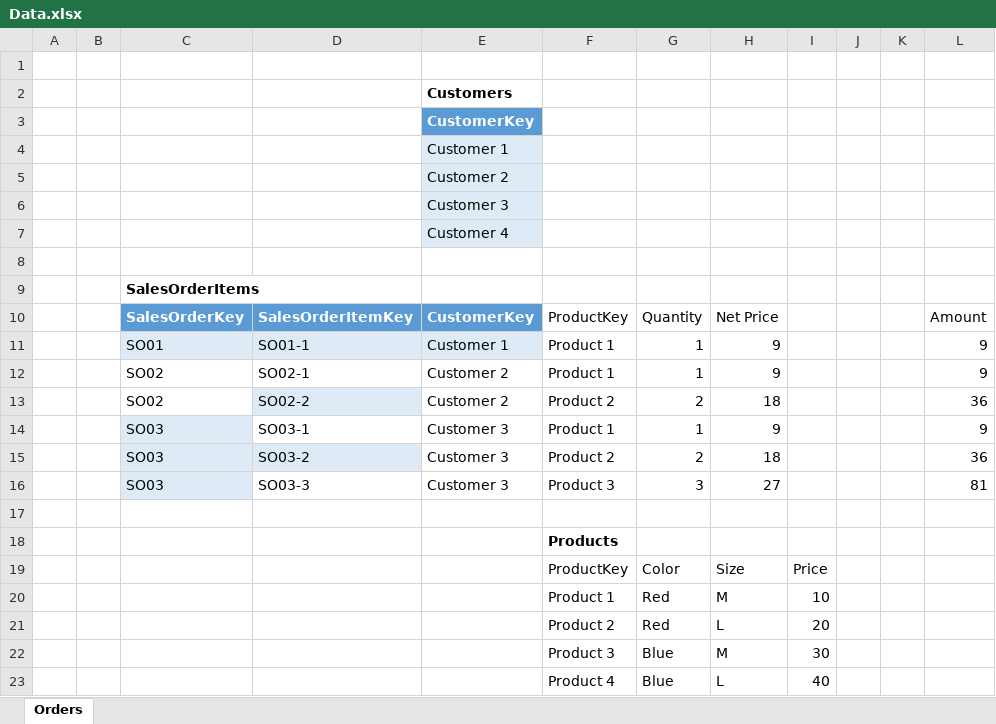
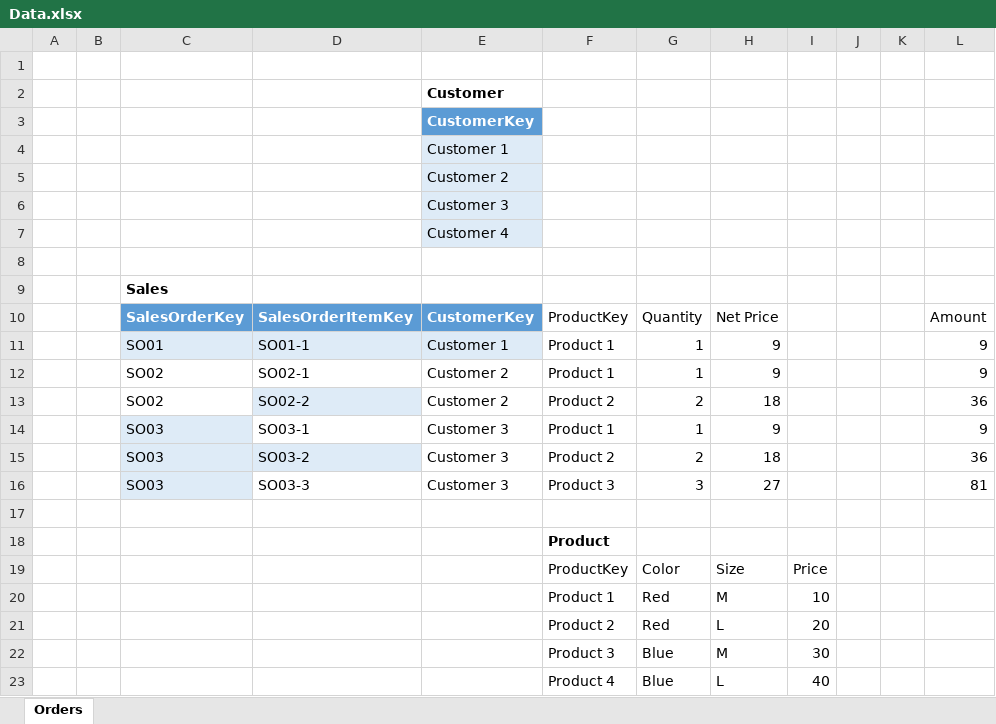
Before and after one commit to open-word/DAX, an Excel workbook: Minimal/Data.xlsx, sheet Orders, drawn as a sheet; values as stored, in another font and other column widths than the file's, no borders; table styles not drawn; the diff names each change by its address in the sheet, - before the commit and + after, or states it on an @@ line.

```diff
--- a/Minimal/Data.xlsx (sheet Orders)
+++ b/Minimal/Data.xlsx (sheet Orders)
-E2: Customers
+E2: Customer
-C9: SalesOrderItems
+C9: Sales
-F18: Products
+F18: Product
```
Also changed, not shown: 3 other files.
